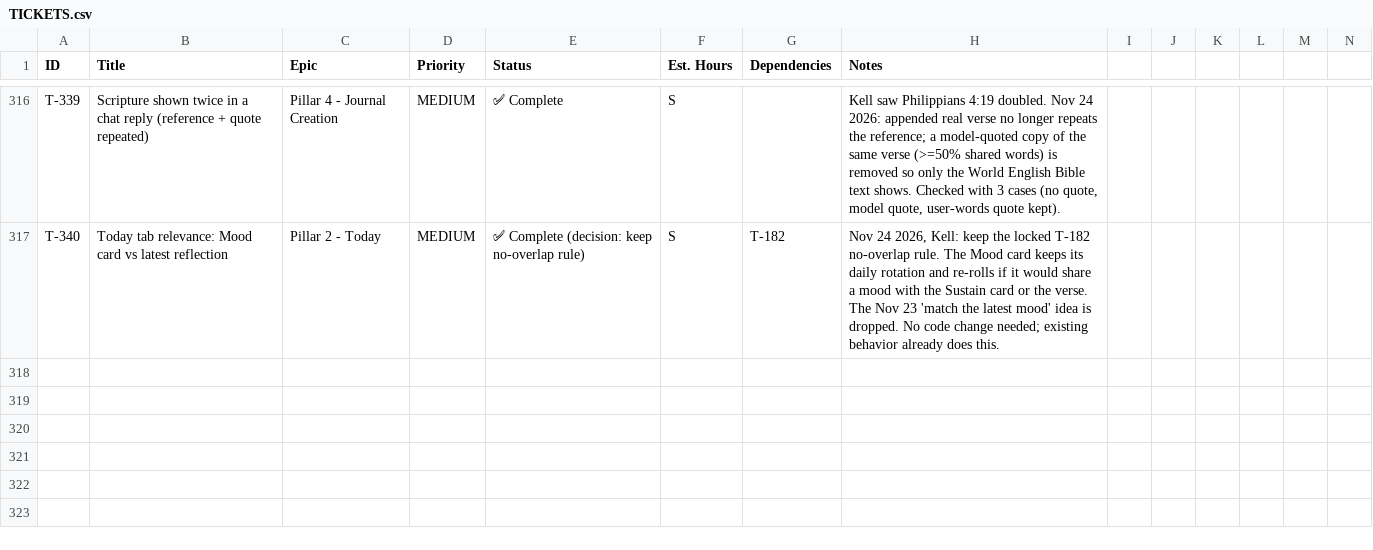
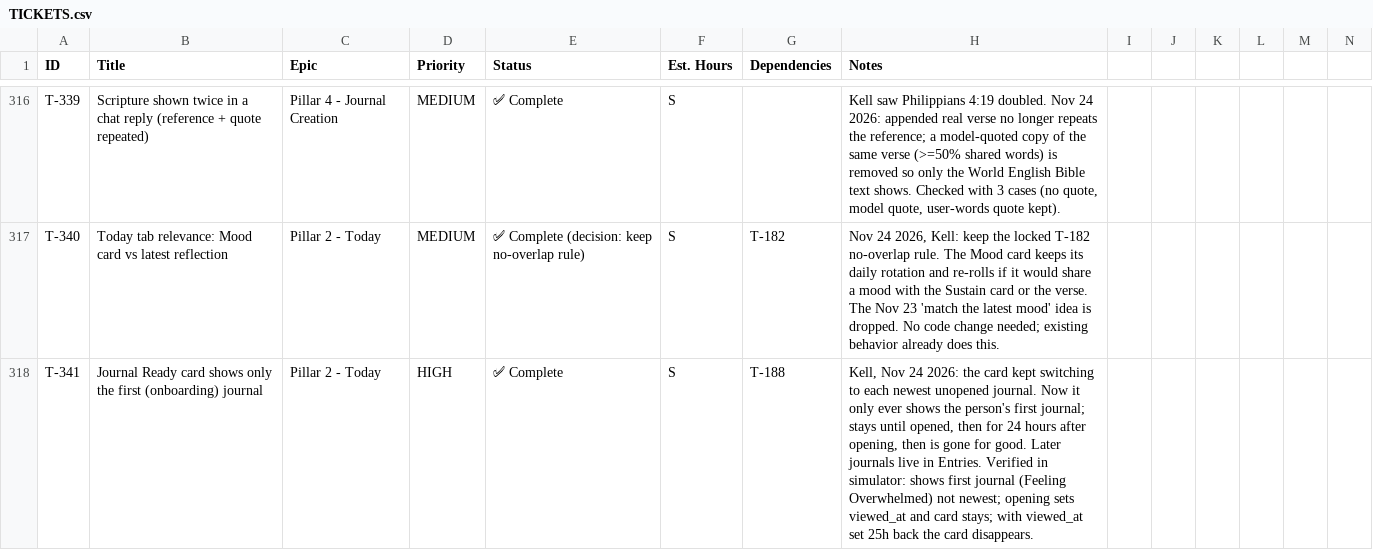
Before and after one commit to kell-ship-it/Dwellable-Native, a CSV file: Dwelly/TICKETS.csv, drawn as a sheet; only a part is shown, gaps mark what is left out; rows hold the shown columns only; the diff names each change by its address in the sheet, - before the commit and + after, or states it on an @@ line.

```diff
--- a/Dwelly/TICKETS.csv
+++ b/Dwelly/TICKETS.csv
+row 318: T-341 | Journal Ready card shows only the first (onboarding) journal | Pillar 2 - Today | HIGH | ✅ Complete | S | T-188 | Kell, Nov 24 2026: the card kept switching to each newest unopened journal. Now it only ever shows the person's first journal; stays until opened, then for 24 hours after opening, then is gone for good. Later journals live in Entries. Verified in simulator: shows first journal (Feeling Overwhelmed) not newest; opening sets viewed_at and card stays; with viewed_at set 25h back the card disappears.
```
Also changed, not shown: 1 other file.
